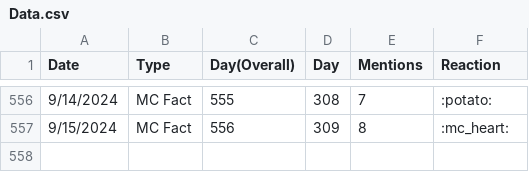
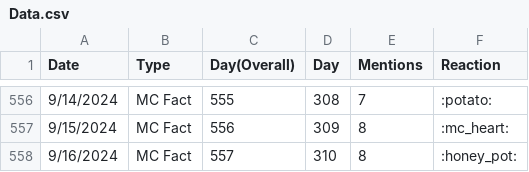
Before and after one commit to TruMiner/riddlegraph, a CSV file: Data.csv, drawn as a sheet; only a part is shown, gaps mark what is left out; the diff names each change by its address in the sheet, - before the commit and + after, or states it on an @@ line.

Commit message:
Updated MC Fact of the Day graph for 9/16.

```diff
--- a/Data.csv
+++ b/Data.csv
+row 558: 9/16/2024 | MC Fact | 557 | 310 | 8 | :honey_pot:
```
